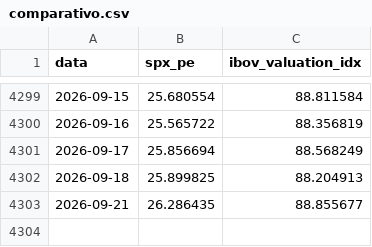
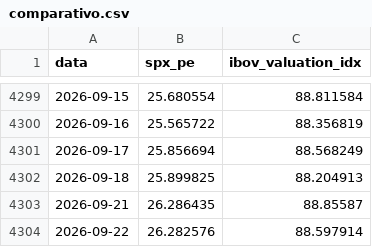
Before and after one commit to jmagomez/ibov-spx-pe-dashboard, a CSV file: data/processed/comparativo.csv, drawn as a sheet; only a part is shown, gaps mark what is left out.

```diff
--- a/data/processed/comparativo.csv
+++ b/data/processed/comparativo.csv
@@ -4302,2 +4302,3 @@ data,spx_pe,ibov_valuation_idx
 2026-09-18,25.899825,88.204913
-2026-09-21,26.286435,88.855677
+2026-09-21,26.286435,88.85587
+2026-09-22,26.282576,88.597914
```
Also changed, not shown: data/processed/ibov.csv, data/processed/ibov_composicao.csv, 5 other files.
